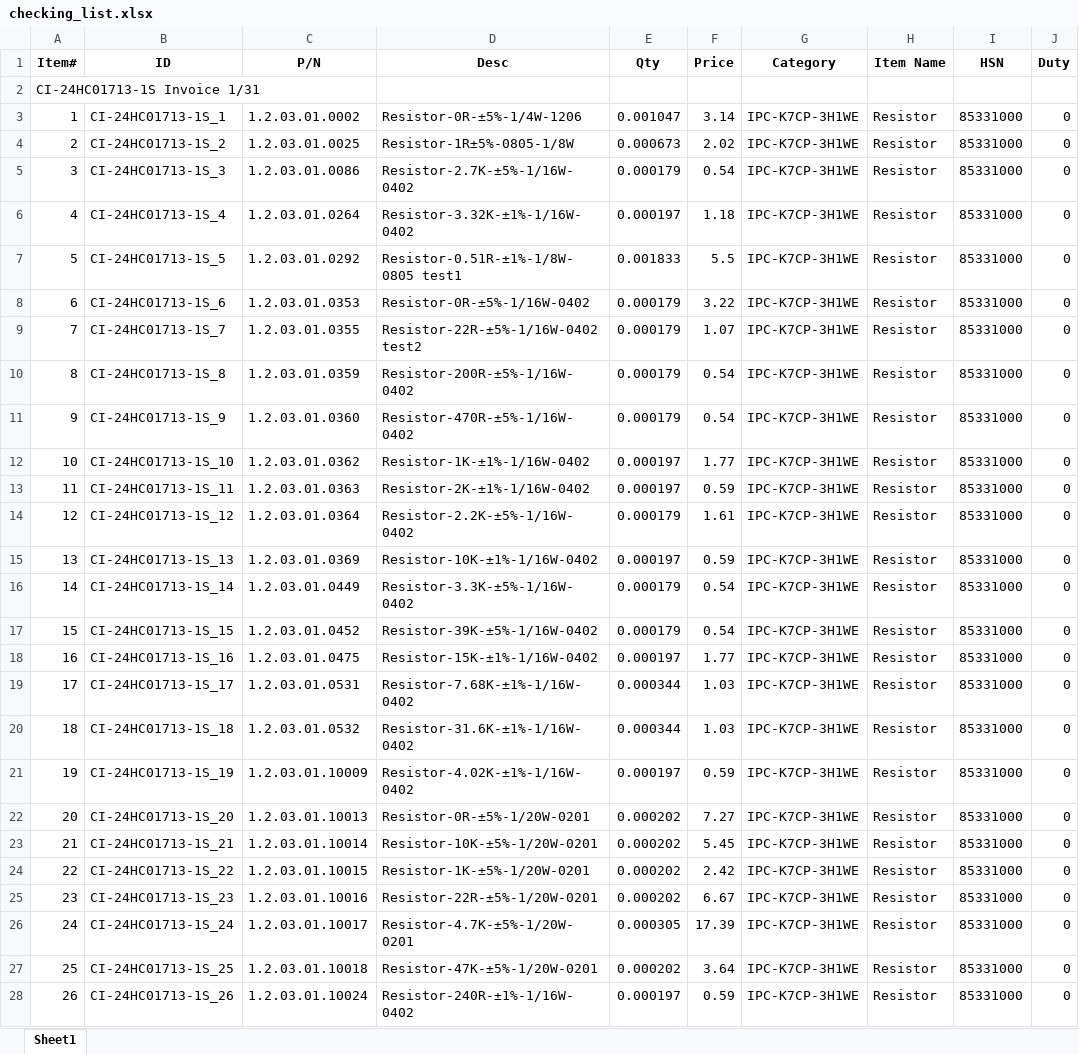
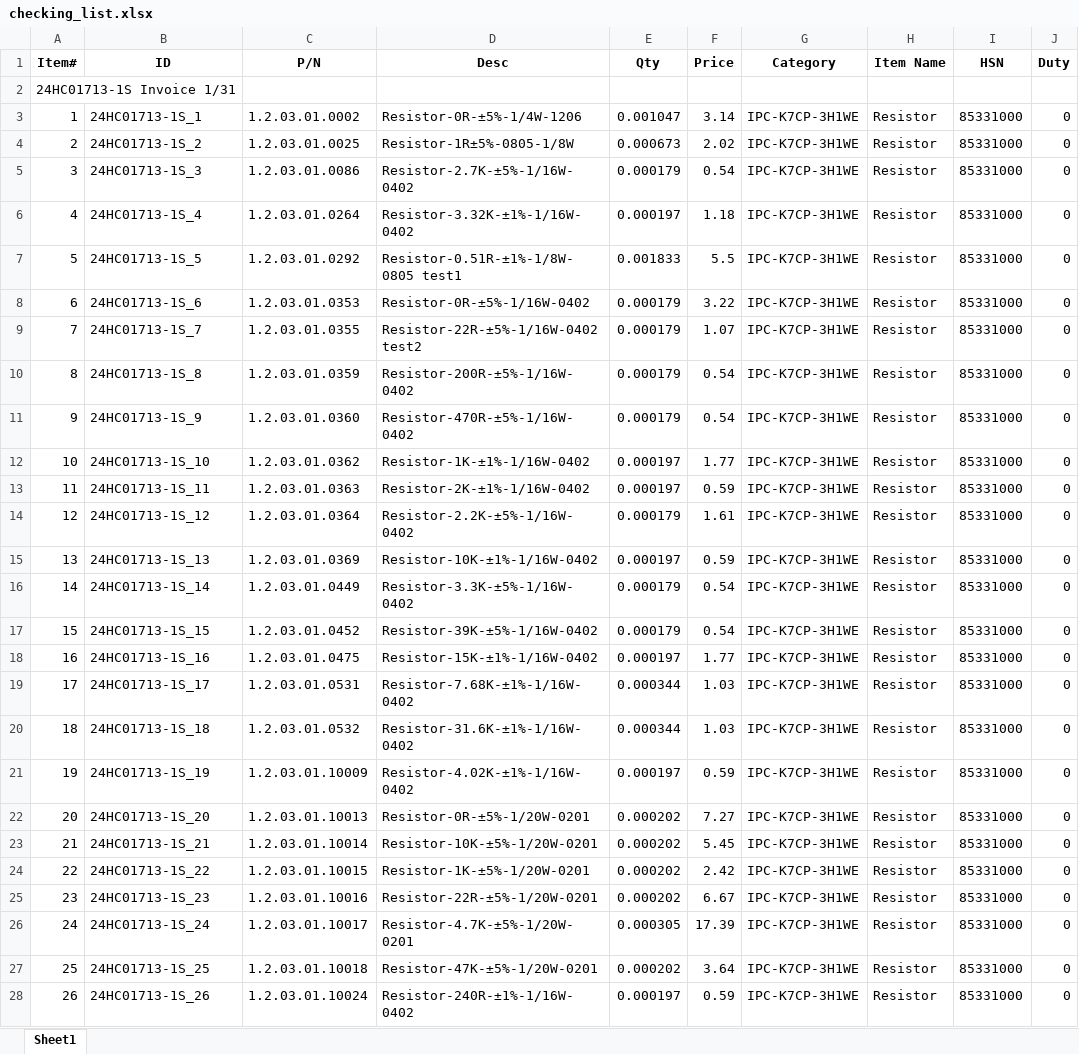
Before and after one commit to anlaganlag/checklist_invoice, an Excel workbook: checking_list.xlsx, sheet Sheet1, drawn as a sheet; only a part is shown; values as stored, in another font and other column widths than the file's, no borders; the diff covers the shown part only; the diff names each change by its address in the sheet, - before the commit and + after, or states it on an @@ line.

```diff
--- a/checking_list.xlsx (sheet Sheet1)
+++ b/checking_list.xlsx (sheet Sheet1)
-A2 (Item#): CI-24HC01713-1S Invoice 1/31
+A2 (Item#): 24HC01713-1S Invoice 1/31
-B3 (ID): CI-24HC01713-1S_1
+B3 (ID): 24HC01713-1S_1
-B4 (ID): CI-24HC01713-1S_2
+B4 (ID): 24HC01713-1S_2
-B5 (ID): CI-24HC01713-1S_3
+B5 (ID): 24HC01713-1S_3
-B6 (ID): CI-24HC01713-1S_4
+B6 (ID): 24HC01713-1S_4
-B7 (ID): CI-24HC01713-1S_5
+B7 (ID): 24HC01713-1S_5
-B8 (ID): CI-24HC01713-1S_6
+B8 (ID): 24HC01713-1S_6
-B9 (ID): CI-24HC01713-1S_7
+B9 (ID): 24HC01713-1S_7
-B10 (ID): CI-24HC01713-1S_8
+B10 (ID): 24HC01713-1S_8
-B11 (ID): CI-24HC01713-1S_9
+B11 (ID): 24HC01713-1S_9
-B12 (ID): CI-24HC01713-1S_10
+B12 (ID): 24HC01713-1S_10
-B13 (ID): CI-24HC01713-1S_11
+B13 (ID): 24HC01713-1S_11
-B14 (ID): CI-24HC01713-1S_12
+B14 (ID): 24HC01713-1S_12
-B15 (ID): CI-24HC01713-1S_13
+B15 (ID): 24HC01713-1S_13
-B16 (ID): CI-24HC01713-1S_14
+B16 (ID): 24HC01713-1S_14
-B17 (ID): CI-24HC01713-1S_15
+B17 (ID): 24HC01713-1S_15
-B18 (ID): CI-24HC01713-1S_16
+B18 (ID): 24HC01713-1S_16
-B19 (ID): CI-24HC01713-1S_17
+B19 (ID): 24HC01713-1S_17
-B20 (ID): CI-24HC01713-1S_18
+B20 (ID): 24HC01713-1S_18
-B21 (ID): CI-24HC01713-1S_19
+B21 (ID): 24HC01713-1S_19
-B22 (ID): CI-24HC01713-1S_20
+B22 (ID): 24HC01713-1S_20
-B23 (ID): CI-24HC01713-1S_21
+B23 (ID): 24HC01713-1S_21
-B24 (ID): CI-24HC01713-1S_22
+B24 (ID): 24HC01713-1S_22
-B25 (ID): CI-24HC01713-1S_23
+B25 (ID): 24HC01713-1S_23
-B26 (ID): CI-24HC01713-1S_24
+B26 (ID): 24HC01713-1S_24
-B27 (ID): CI-24HC01713-1S_25
+B27 (ID): 24HC01713-1S_25
-B28 (ID): CI-24HC01713-1S_26
+B28 (ID): 24HC01713-1S_26
```
Also changed, not shown: 1616 edited cells elsewhere in this sheet, clean_check.xlsx, 2 other files.
